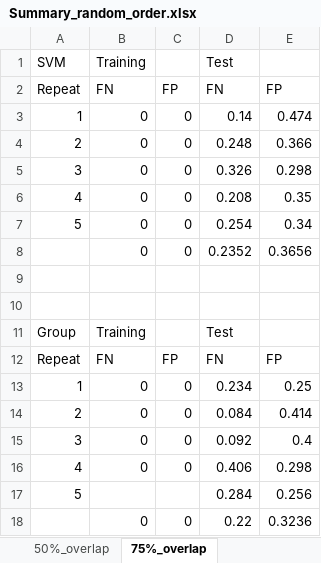
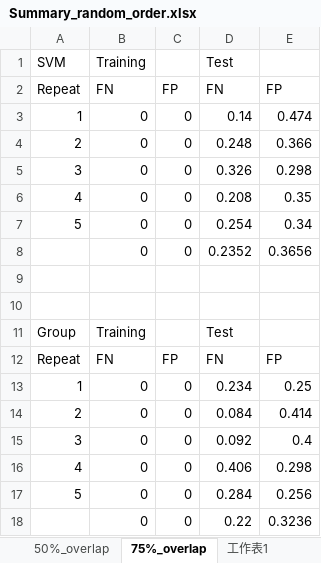
Before and after one commit to cloud76508/Group_Learning, an Excel workbook: digit_small_digit_matrix/Results/Summary_random_order.xlsx, sheet 75%_overlap, drawn as a sheet; values as stored, in another font and other column widths than the file's, no borders; the diff names each change by its address in the sheet, - before the commit and + after, or states it on an @@ line.

```diff
--- a/digit_small_digit_matrix/Results/Summary_random_order.xlsx (sheet 75%_overlap)
+++ b/digit_small_digit_matrix/Results/Summary_random_order.xlsx (sheet 75%_overlap)
+sheet tab: 工作表1
-B17 (Training): (empty)
+B17 (Training): 0
-C17: (empty)
+C17: 0
```
Also changed, not shown: charts or pictures, 51 other files.
